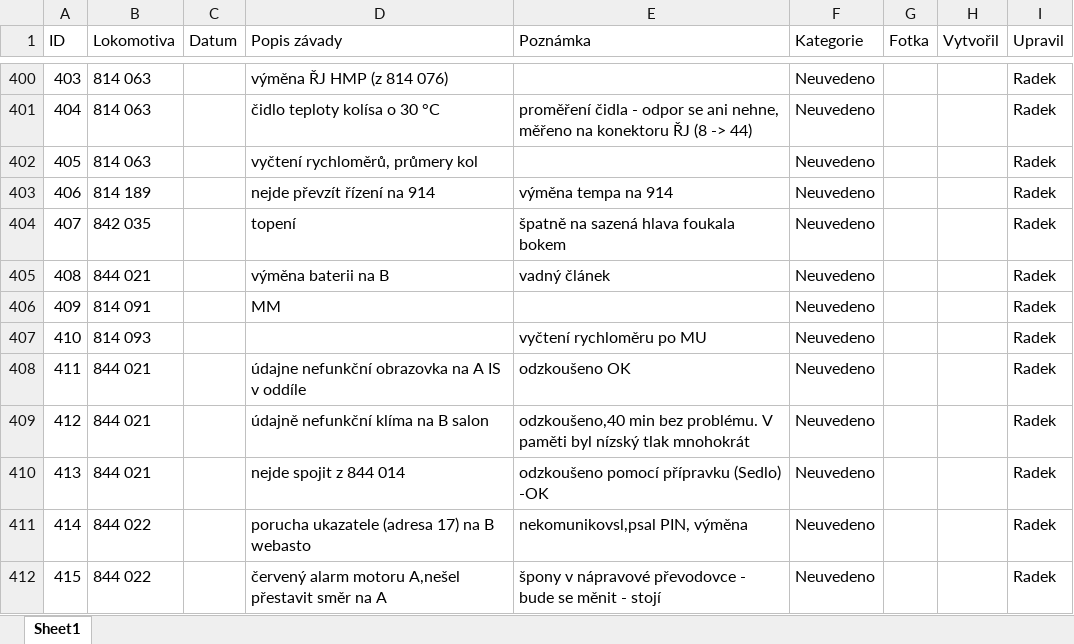
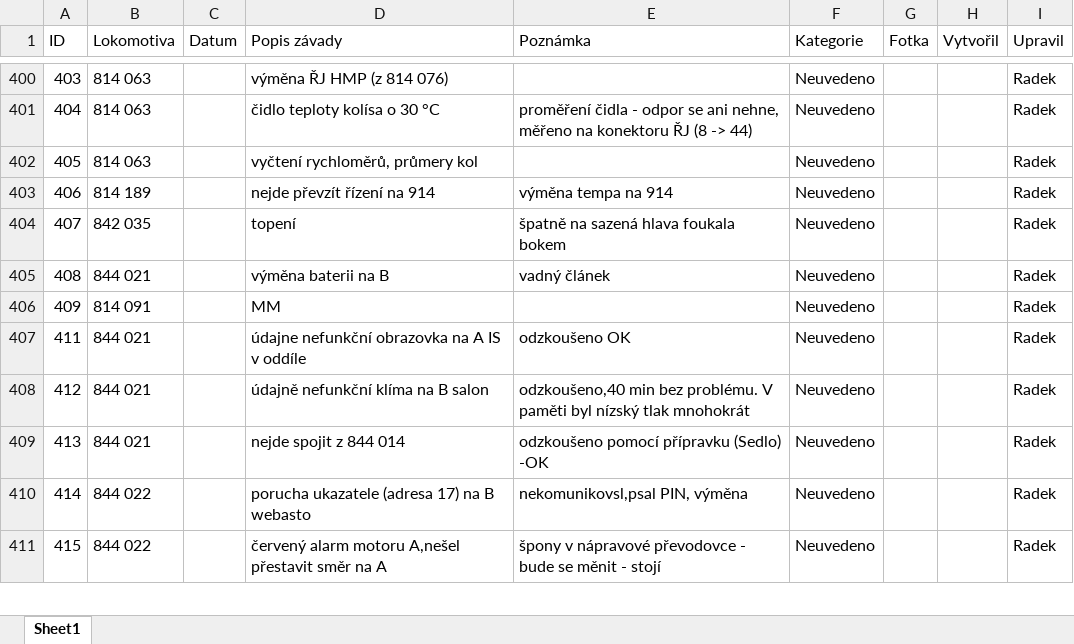
Before and after one commit to truckcsgofan-P5/evidence-zavad, an Excel workbook: PREDAVKA_ELEKTRONICI_PRO_APPSHEET.xlsx, sheet Sheet1, drawn as a sheet; only a part is shown, gaps mark what is left out; values as stored, in another font and other column widths than the file's, no borders; the diff names each change by its address in the sheet, - before the commit and + after, or states it on an @@ line.

Commit message:
Smazána závada ID 410 (autor: Radek)

```diff
--- a/PREDAVKA_ELEKTRONICI_PRO_APPSHEET.xlsx (sheet Sheet1)
+++ b/PREDAVKA_ELEKTRONICI_PRO_APPSHEET.xlsx (sheet Sheet1)
-row 407: 410 | 814 093 |  |  | vyčtení rychloměru po MU | Neuvedeno |  |  | Radek
```
